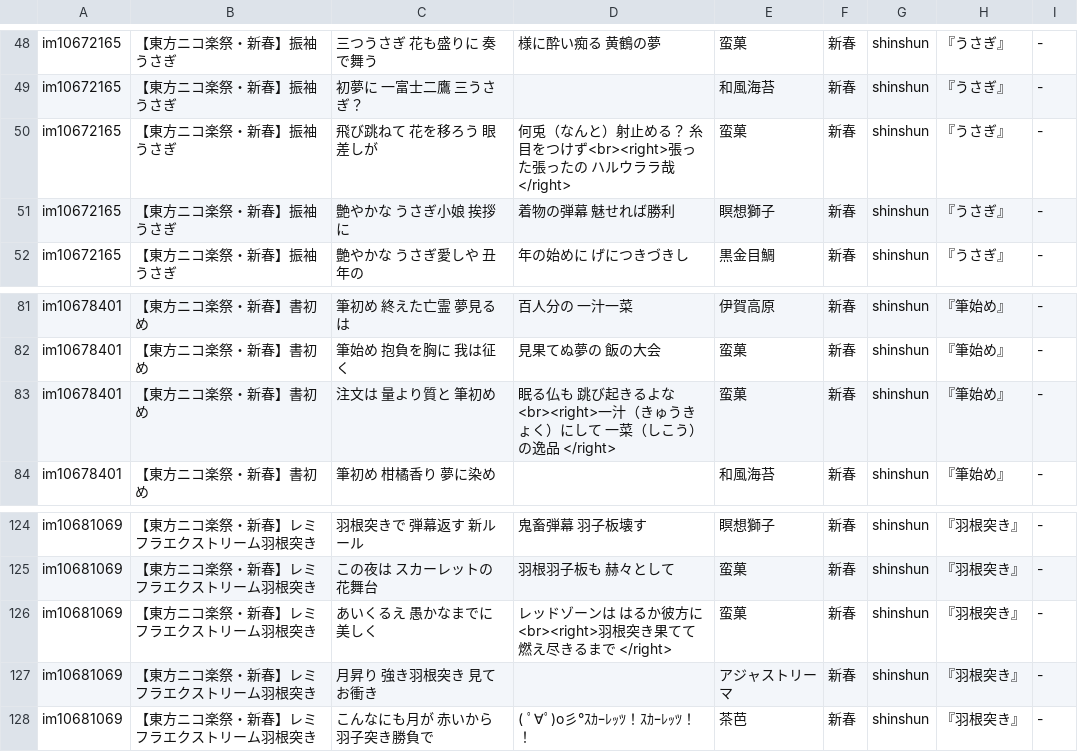
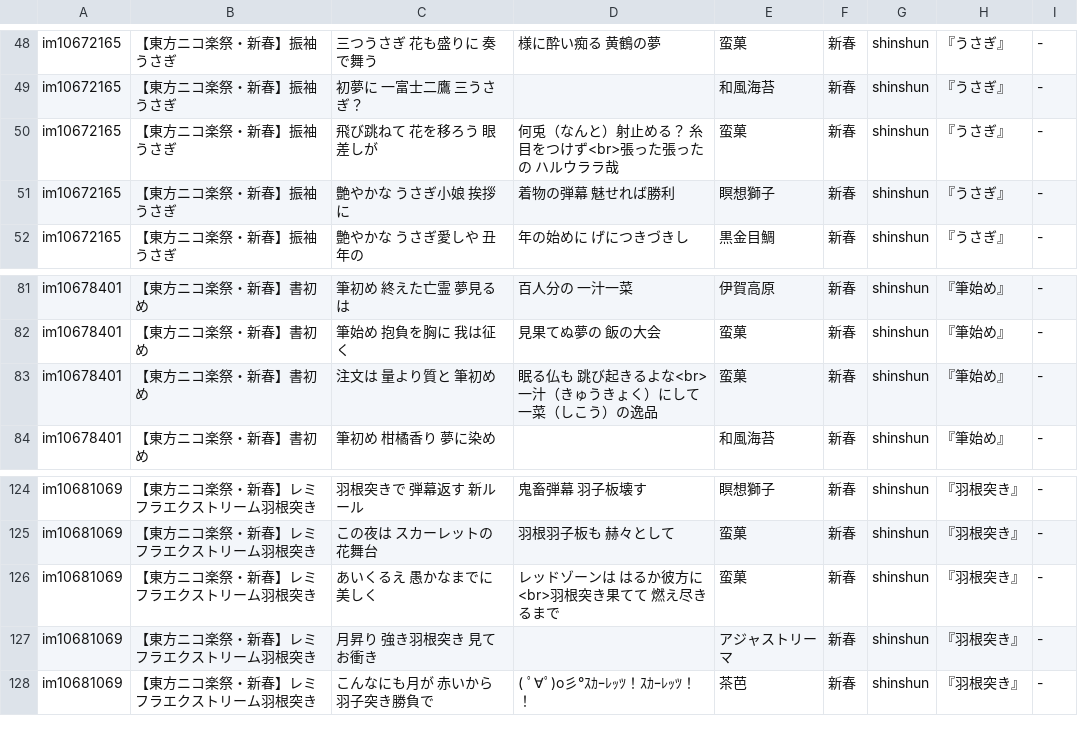
Before and after one commit to nagareboshi07/testPages, a CSV file: docs/uta/shinshun.csv, drawn as a sheet; only a part is shown, gaps mark what is left out.

```diff
--- a/docs/uta/shinshun.csv
+++ b/docs/uta/shinshun.csv
@@ -49,3 +49,3 @@ im10672165,【東方ニコ楽祭・新春】振袖うさぎ,三つうさぎ
 im10672165,【東方ニコ楽祭・新春】振袖うさぎ,初夢に　一富士二鷹　三うさぎ？,,和風海苔,新春,shinshun,『うさぎ』,-
-im10672165,【東方ニコ楽祭・新春】振袖うさぎ,飛び跳ねて　花を移ろう　眼差しが,何兎（なんと）射止める？　糸目をつけず<br><right>張った張ったの　ハルウララ哉　　</right>,蛮菓,新春,shinshun,『うさぎ』,-
+im10672165,【東方ニコ楽祭・新春】振袖うさぎ,飛び跳ねて　花を移ろう　眼差しが,何兎（なんと）射止める？　糸目をつけず<br>張った張ったの　ハルウララ哉,蛮菓,新春,shinshun,『うさぎ』,-
 im10672165,【東方ニコ楽祭・新春】振袖うさぎ,艶やかな　うさぎ小娘　挨拶に,着物の弾幕　魅せれば勝利,瞑想獅子,新春,shinshun,『うさぎ』,-
@@ -82,3 +82,3 @@ im10678401,【東方ニコ楽祭・新春】書初め,筆初め　終えた亡
 im10678401,【東方ニコ楽祭・新春】書初め,筆始め　抱負を胸に　我は征く,見果てぬ夢の　飯の大会,蛮菓,新春,shinshun,『筆始め』,-
-im10678401,【東方ニコ楽祭・新春】書初め,注文は　量より質と　筆初め,眠る仏も　跳び起きるよな<br><right>一汁（きゅうきょく）にして　一菜（しこう）の逸品　　</right>,蛮菓,新春,shinshun,『筆始め』,-
+im10678401,【東方ニコ楽祭・新春】書初め,注文は　量より質と　筆初め,眠る仏も　跳び起きるよな<br>一汁（きゅうきょく）にして　一菜（しこう）の逸品,蛮菓,新春,shinshun,『筆始め』,-
 im10678401,【東方ニコ楽祭・新春】書初め,筆初め　柑橘香り　夢に染め,,和風海苔,新春,shinshun,『筆始め』,-
@@ -125,3 +125,3 @@ im10681069,【東方ニコ楽祭・新春】レミフラエクストリーム羽
 im10681069,【東方ニコ楽祭・新春】レミフラエクストリーム羽根突き,この夜は　スカーレットの　花舞台,羽根羽子板も　赫々として,蛮菓,新春,shinshun,『羽根突き』,-
-im10681069,【東方ニコ楽祭・新春】レミフラエクストリーム羽根突き,あいくるえ　愚かなまでに　美しく,レッドゾーンは　はるか彼方に<br><right>羽根突き果てて　燃え尽きるまで　　</right>,蛮菓,新春,shinshun,『羽根突き』,-
+im10681069,【東方ニコ楽祭・新春】レミフラエクストリーム羽根突き,あいくるえ　愚かなまでに　美しく,レッドゾーンは　はるか彼方に<br>羽根突き果てて　燃え尽きるまで,蛮菓,新春,shinshun,『羽根突き』,-
 im10681069,【東方ニコ楽祭・新春】レミフラエクストリーム羽根突き,月昇り　強き羽根突き　見てお衝き,,アジャストリーマ,新春,shinshun,『羽根突き』,-
```
Also changed, not shown: 1 other file.
